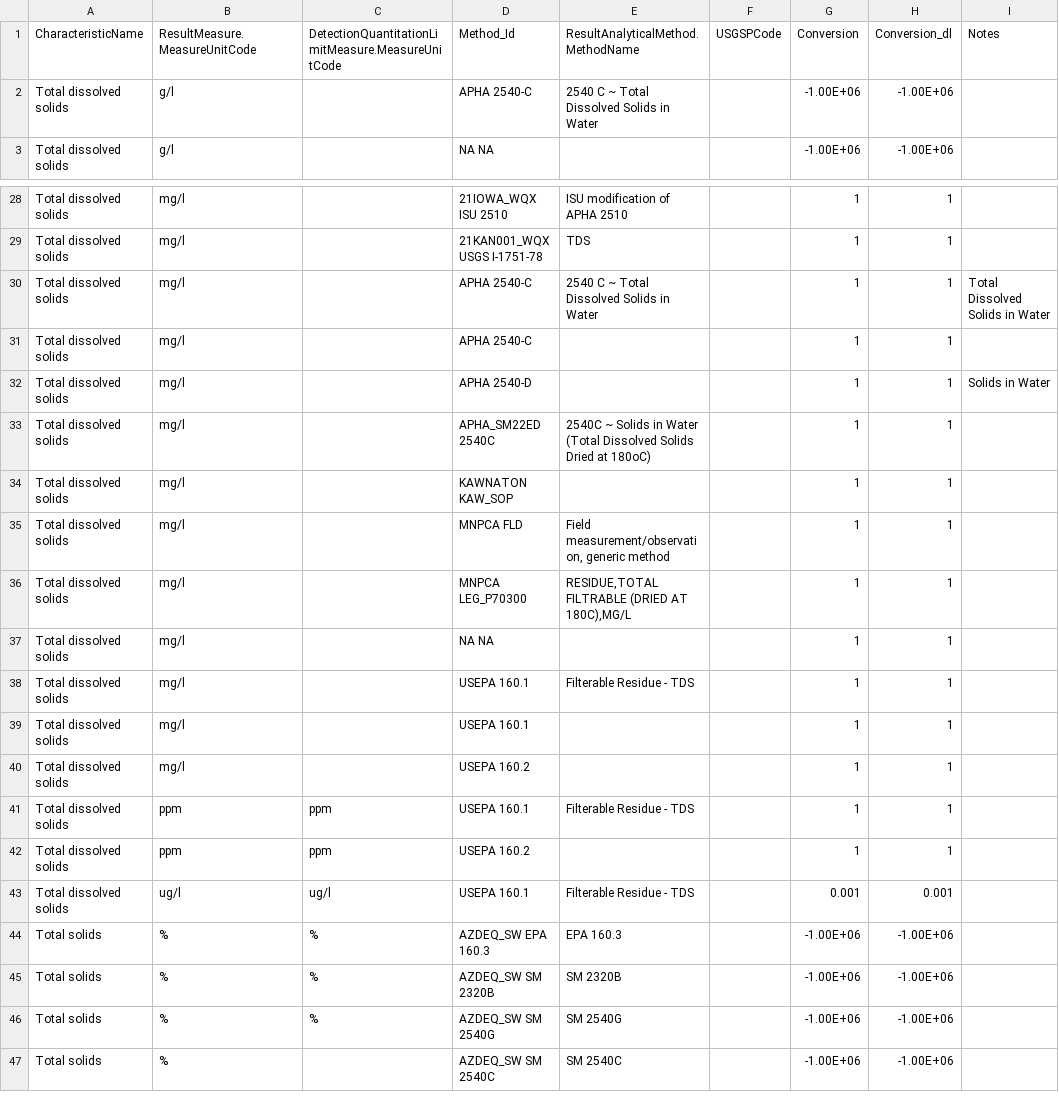
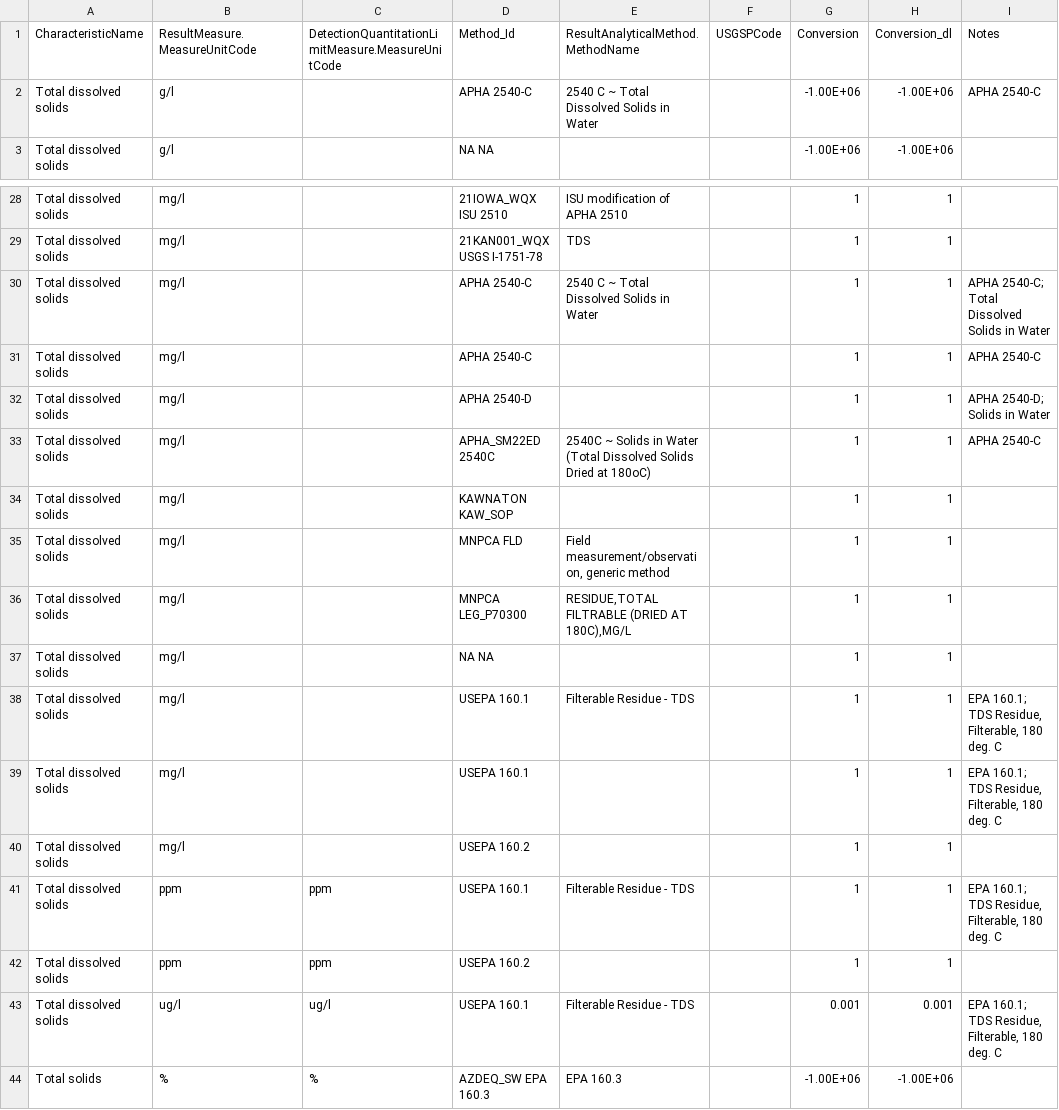
Before and after one commit to cont-limno/lagos_database, a CSV file: conversion_files/tss_Methods_Conversion.csv, drawn as a sheet; only a part is shown, gaps mark what is left out; the shorter side is filled out with more unchanged rows; the diff covers the shown part only.

```diff
--- a/conversion_files/tss_Methods_Conversion.csv
+++ b/conversion_files/tss_Methods_Conversion.csv
@@ -1,3 +1,3 @@
 CharacteristicName,ResultMeasure.MeasureUnitCode,DetectionQuantitationLimitMeasure.MeasureUnitCode,Method_Id,ResultAnalyticalMethod.MethodName,USGSPCode,Conversion,Conversion_dl,Notes
-Total dissolved solids,g/l,,APHA 2540-C,2540 C ~ Total Dissolved Solids in Water,,-1.00E+06,-1.00E+06,
+Total dissolved solids,g/l,,APHA 2540-C,2540 C ~ Total Dissolved Solids in Water,,-1.00E+06,-1.00E+06,APHA 2540-C
 Total dissolved solids,g/l,,NA NA,,,-1.00E+06,-1.00E+06,
@@ -29,6 +29,6 @@ Total dissolved solids,mg/l,,21IOWA_WQX ISU 2510,ISU modification of APHA 2510,,
 Total dissolved solids,mg/l,,21KAN001_WQX USGS I-1751-78,TDS,,1,1,
-Total dissolved solids,mg/l,,APHA 2540-C,2540 C ~ Total Dissolved Solids in Water,,1,1,Total Dissolved Solids in Water
-Total dissolved solids,mg/l,,APHA 2540-C,,,1,1,
-Total dissolved solids,mg/l,,APHA 2540-D,,,1,1,Solids in Water
-Total dissolved solids,mg/l,,APHA_SM22ED 2540C,2540C ~ Solids in Water (Total Dissolved Solids Dried at 180oC),,1,1,
+Total dissolved solids,mg/l,,APHA 2540-C,2540 C ~ Total Dissolved Solids in Water,,1,1,APHA 2540-C; Total Dissolved Solids in Water
+Total dissolved solids,mg/l,,APHA 2540-C,,,1,1,APHA 2540-C
+Total dissolved solids,mg/l,,APHA 2540-D,,,1,1,APHA 2540-D; Solids in Water
+Total dissolved solids,mg/l,,APHA_SM22ED 2540C,2540C ~ Solids in Water (Total Dissolved Solids Dried at 180oC),,1,1,APHA 2540-C
 Total dissolved solids,mg/l,,KAWNATON KAW_SOP,,,1,1,
@@ -37,8 +37,8 @@ Total dissolved solids,mg/l,,MNPCA LEG_P70300,"RESIDUE,TOTAL FILTRABLE (DRIED AT
 Total dissolved solids,mg/l,,NA NA,,,1,1,
-Total dissolved solids,mg/l,,USEPA 160.1,Filterable Residue - TDS,,1,1,
-Total dissolved solids,mg/l,,USEPA 160.1,,,1,1,
+Total dissolved solids,mg/l,,USEPA 160.1,Filterable Residue - TDS,,1,1,"EPA 160.1; TDS Residue, Filterable, 180 deg. C"
+Total dissolved solids,mg/l,,USEPA 160.1,,,1,1,"EPA 160.1; TDS Residue, Filterable, 180 deg. C"
 Total dissolved solids,mg/l,,USEPA 160.2,,,1,1,
-Total dissolved solids,ppm,ppm,USEPA 160.1,Filterable Residue - TDS,,1,1,
+Total dissolved solids,ppm,ppm,USEPA 160.1,Filterable Residue - TDS,,1,1,"EPA 160.1; TDS Residue, Filterable, 180 deg. C"
 Total dissolved solids,ppm,ppm,USEPA 160.2,,,1,1,
-Total dissolved solids,ug/l,ug/l,USEPA 160.1,Filterable Residue - TDS,,0.001,0.001,
+Total dissolved solids,ug/l,ug/l,USEPA 160.1,Filterable Residue - TDS,,0.001,0.001,"EPA 160.1; TDS Residue, Filterable, 180 deg. C"
 Total solids,%,%,AZDEQ_SW EPA 160.3,EPA 160.3,,-1.00E+06,-1.00E+06,
```
Also changed, not shown: 50 edited cells elsewhere in this file.
